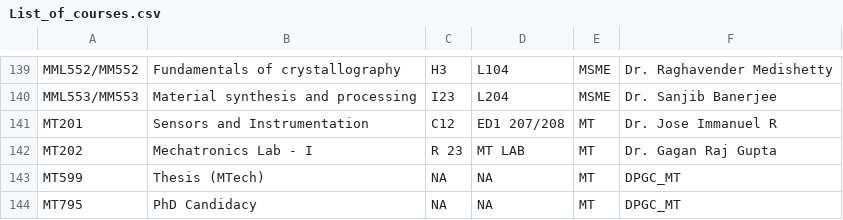
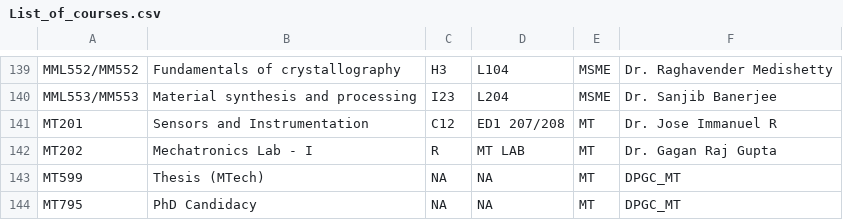
Before and after one commit to OpenLake/iitbh-calendar, a CSV file: course_list/List_of_courses.csv, drawn as a sheet; only a part is shown, gaps mark what is left out.

```diff
--- a/course_list/List_of_courses.csv
+++ b/course_list/List_of_courses.csv
@@ -145,3 +145,3 @@ MML553/MM553,Material synthesis and processing,I23,L204,MSME,Dr. Sanjib Banerjee
 MT201,Sensors and Instrumentation,C12,ED1 207/208,MT,Dr. Jose Immanuel R
-MT202,Mechatronics Lab - I,R 23 ,MT LAB,MT,Dr. Gagan Raj Gupta
+MT202,Mechatronics Lab - I,R,MT LAB,MT,Dr. Gagan Raj Gupta
 MT599,Thesis (MTech),NA,NA,MT,DPGC_MT
```
Also changed, not shown: 4 other files.
